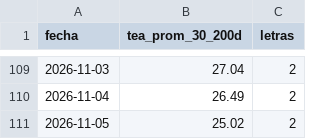
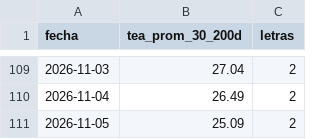
Before and after one commit to Dcostanzo30/ppi-lector, a CSV file: estudios/letras/serie_plazo.csv, drawn as a sheet; only a part is shown, gaps mark what is left out.

```diff
--- a/estudios/letras/serie_plazo.csv
+++ b/estudios/letras/serie_plazo.csv
@@ -110,2 +110,2 @@ fecha,tea_prom_30_200d,letras
 2026-11-04,26.49,2
-2026-11-05,25.02,2
+2026-11-05,25.09,2
```
Also changed, not shown: estudios/letras/historico_tea.csv, 1 other file.
